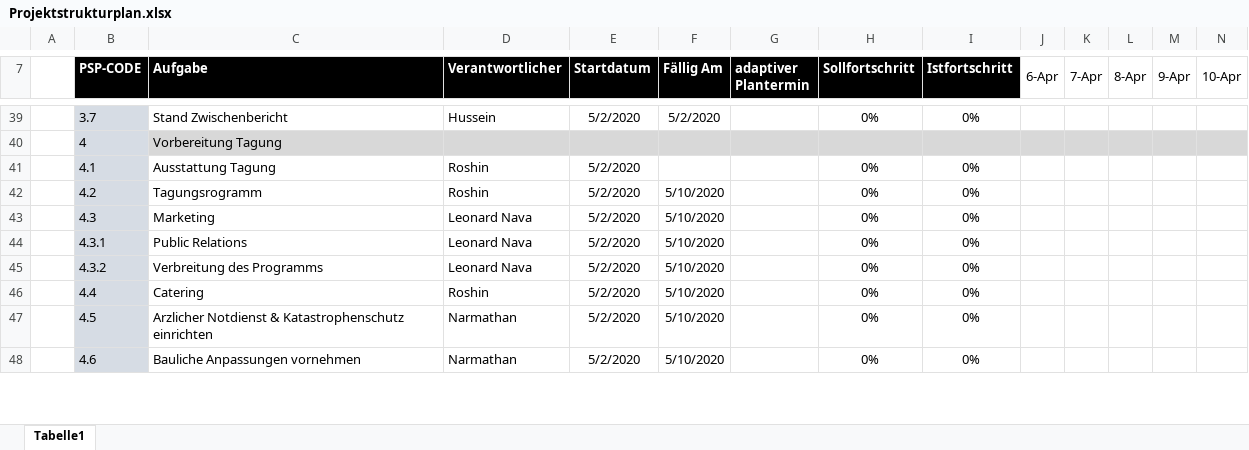
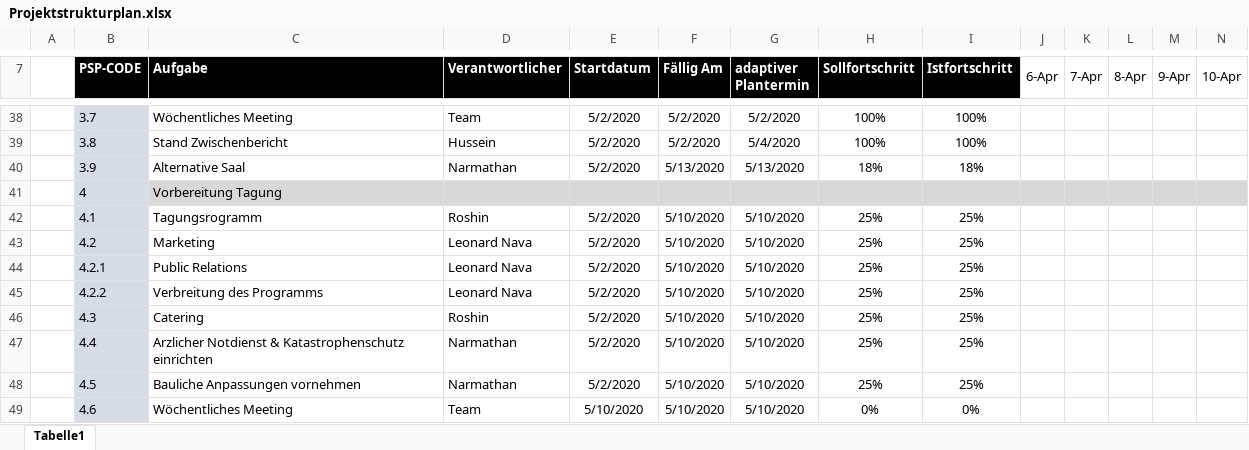
Before and after one commit to HusseinFarzi/Nachhatigkeitstagung, an Excel workbook: 06_Projektstrukturplan/Projektstrukturplan.xlsx, sheet Tabelle1, drawn as a sheet; only a part is shown, gaps mark what is left out; values as stored, in another font and other column widths than the file's, no borders; conditional formats not drawn; removed rows and columns are numbered as before the commit, all else as after; rows hold the shown columns only; the diff covers the shown part only; the diff names each change by its address in the sheet, - before the commit and + after, or states it on an @@ line.

```diff
--- a/06_Projektstrukturplan/Projektstrukturplan.xlsx (sheet Tabelle1)
+++ b/06_Projektstrukturplan/Projektstrukturplan.xlsx (sheet Tabelle1)
-C38 (Aufgabe): Stand Zwischenbericht
+C38 (Aufgabe): Wöchentliches Meeting
-D38 (Verantwortlicher): Hussein
+D38 (Verantwortlicher): Team
-G38 (adaptiver Plantermin): (empty)
+G38 (adaptiver Plantermin): 5/2/2020
-H38 (Sollfortschritt): 0%
+H38 (Sollfortschritt): 100%
-I38 (Istfortschritt): 0%
+I38 (Istfortschritt): 100%
+row 39:  | 3.8 | Stand Zwischenbericht | Hussein | 5/2/2020 | 5/2/2020 | 5/4/2020 | 100% | 100%
+row 40:  | 3.9 | Alternative Saal | Narmathan | 5/2/2020 | 5/13/2020 | 5/13/2020 | 18% | 18%
-C42 (Aufgabe): Ausstattung Tagung
+C42 (Aufgabe): Tagungsrogramm
-F42 (Fällig Am): (empty)
+F42 (Fällig Am): 5/10/2020
-G42:G43 (adaptiver Plantermin): (empty)
+G42:G43 (adaptiver Plantermin): 5/10/2020
-H42:H43 (Sollfortschritt): 0%
+H42:H43 (Sollfortschritt): 25%
-I42:I43 (Istfortschritt): 0%
+I42:I43 (Istfortschritt): 25%
-C43 (Aufgabe): Tagungsrogramm
+C43 (Aufgabe): Marketing
-D43 (Verantwortlicher): Roshin
+D43 (Verantwortlicher): Leonard Nava
+row 44:  | 4.2.1 | Public Relations | Leonard Nava | 5/2/2020 | 5/10/2020 | 5/10/2020 | 25% | 25%
+row 45:  | 4.2.2 | Verbreitung des Programms | Leonard Nava | 5/2/2020 | 5/10/2020 | 5/10/2020 | 25% | 25%
-C46 (Aufgabe): Marketing
+C46 (Aufgabe): Catering
-D46 (Verantwortlicher): Leonard Nava
+D46 (Verantwortlicher): Roshin
-G46 (adaptiver Plantermin): (empty)
+G46 (adaptiver Plantermin): 5/10/2020
-H46 (Sollfortschritt): 0%
+H46 (Sollfortschritt): 25%
-I46 (Istfortschritt): 0%
+I46 (Istfortschritt): 25%
-row 44:  | 4.3.1 | Public Relations | Leonard Nava | 5/2/2020 | 5/10/2020 |  | 0% | 0%
-row 45:  | 4.3.2 | Verbreitung des Programms | Leonard Nava | 5/2/2020 | 5/10/2020 |  | 0% | 0%
-C47 (Aufgabe): Catering
+C47 (Aufgabe): Arzlicher Notdienst & Katastrophenschutz einrichten
-D47 (Verantwortlicher): Roshin
+D47 (Verantwortlicher): Narmathan
-G47:G49 (adaptiver Plantermin): (empty)
+G47:G49 (adaptiver Plantermin): 5/10/2020
-H47:H48 (Sollfortschritt): 0%
+H47:H48 (Sollfortschritt): 25%
-I47:I48 (Istfortschritt): 0%
+I47:I48 (Istfortschritt): 25%
-C48 (Aufgabe): Arzlicher Notdienst & Katastrophenschutz einrichten
+C48 (Aufgabe): Bauliche Anpassungen vornehmen
-C49 (Aufgabe): Bauliche Anpassungen vornehmen
+C49 (Aufgabe): Wöchentliches Meeting
-D49 (Verantwortlicher): Narmathan
+D49 (Verantwortlicher): Team
-E49 (Startdatum): 5/2/2020
+E49 (Startdatum): 5/10/2020
```
Also changed, not shown: 13 removed rows, 49 edited cells and cell formats elsewhere in this sheet, formulas that keep their value, 1 other file.
